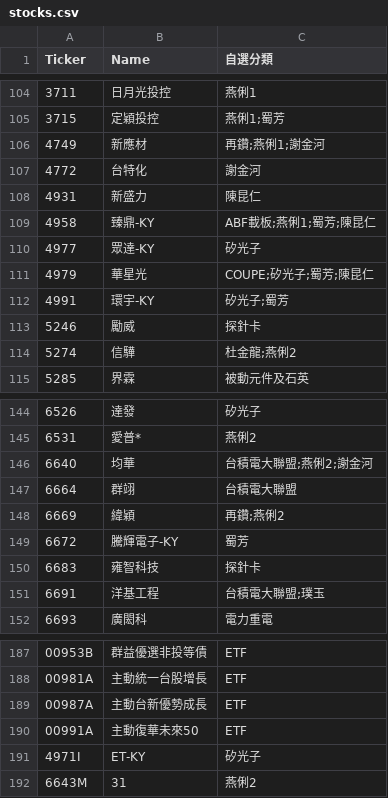
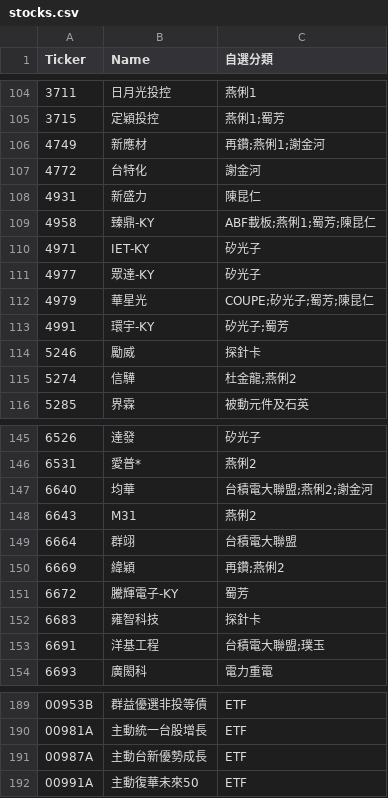
Before and after one commit to ONicole0101/Gold, a CSV file: stocks.csv, drawn as a sheet; only a part is shown, gaps mark what is left out; removed rows and columns are numbered as before the commit, all else as after; the diff names each change by its address in the sheet, - before the commit and + after, or states it on an @@ line.

```diff
--- a/stocks.csv
+++ b/stocks.csv
+row 110: 4971 | IET-KY | 矽光子
+row 148: 6643 | M31 | 燕俐2
-row 191: 4971I | ET-KY | 矽光子
-row 192: 6643M | 31 | 燕俐2
```
Also changed, not shown: 3 other files.
